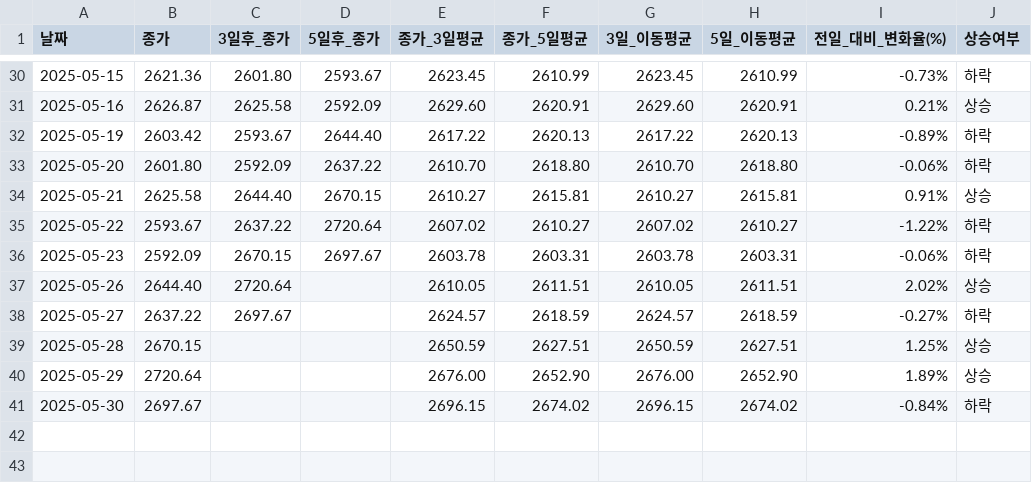
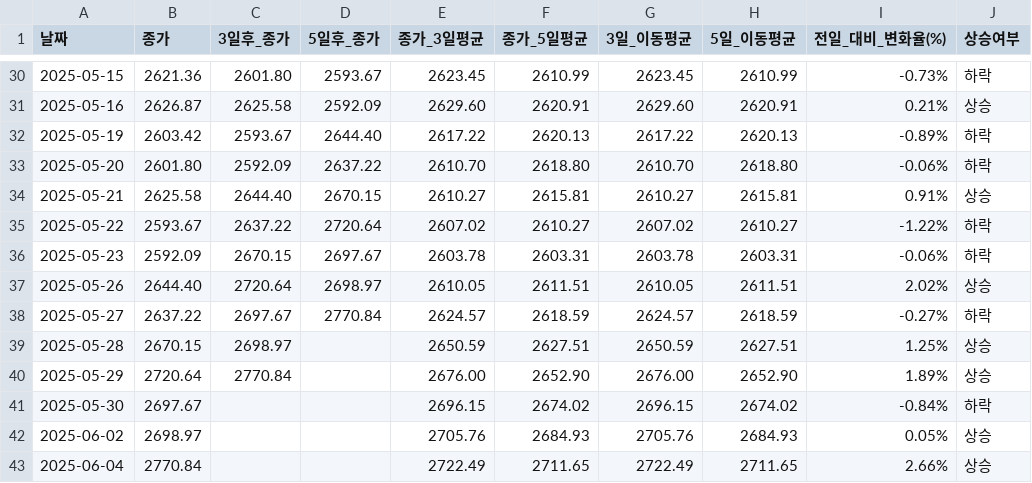
Before and after one commit to YMDarkness/Web_Crawling, a CSV file: kospi_test/kospi_index.csv, drawn as a sheet; only a part is shown, gaps mark what is left out.

Commit message:
코스피 지수 데이터

```diff
--- a/kospi_test/kospi_index.csv
+++ b/kospi_test/kospi_index.csv
@@ -36,6 +36,8 @@
 2025-05-23,2592.09,2670.15,2697.67,2603.78,2603.31,2603.78,2603.31,-0.06%,하락
-2025-05-26,2644.40,2720.64,,2610.05,2611.51,2610.05,2611.51,2.02%,상승
-2025-05-27,2637.22,2697.67,,2624.57,2618.59,2624.57,2618.59,-0.27%,하락
-2025-05-28,2670.15,,,2650.59,2627.51,2650.59,2627.51,1.25%,상승
-2025-05-29,2720.64,,,2676.00,2652.90,2676.00,2652.90,1.89%,상승
+2025-05-26,2644.40,2720.64,2698.97,2610.05,2611.51,2610.05,2611.51,2.02%,상승
+2025-05-27,2637.22,2697.67,2770.84,2624.57,2618.59,2624.57,2618.59,-0.27%,하락
+2025-05-28,2670.15,2698.97,,2650.59,2627.51,2650.59,2627.51,1.25%,상승
+2025-05-29,2720.64,2770.84,,2676.00,2652.90,2676.00,2652.90,1.89%,상승
 2025-05-30,2697.67,,,2696.15,2674.02,2696.15,2674.02,-0.84%,하락
+2025-06-02,2698.97,,,2705.76,2684.93,2705.76,2684.93,0.05%,상승
+2025-06-04,2770.84,,,2722.49,2711.65,2722.49,2711.65,2.66%,상승
```
